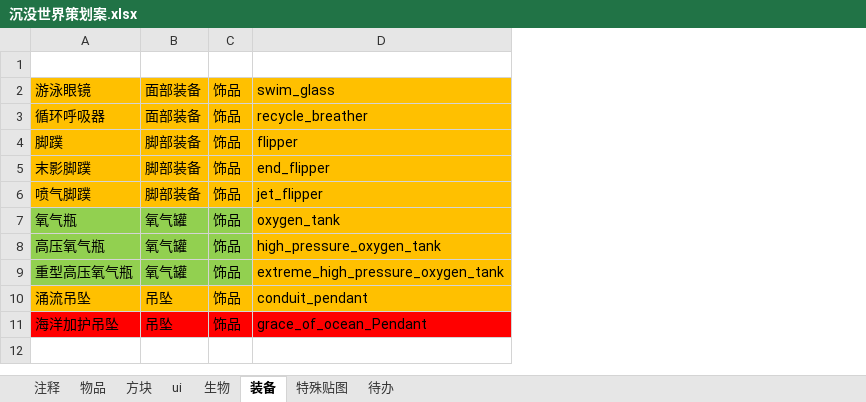
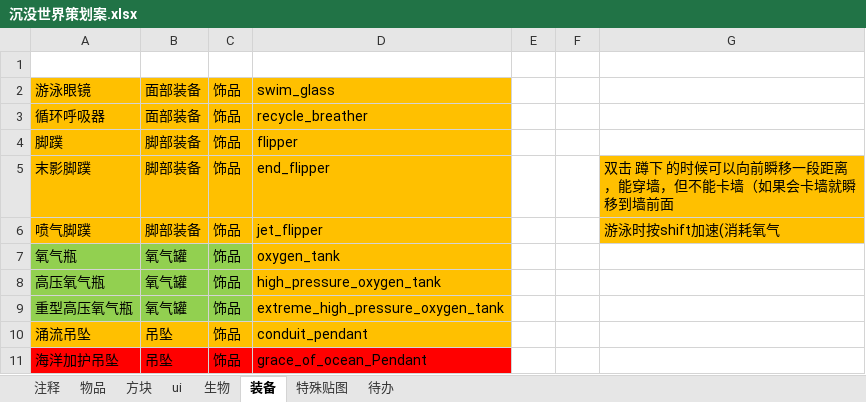
Before and after one commit to M-F-R-F/Sunken-World, an Excel workbook: 沉没世界策划案.xlsx, sheet 装备, drawn as a sheet; values as stored, in another font and other column widths than the file's, no borders; the diff names each change by its address in the sheet, - before the commit and + after, or states it on an @@ line.

Commit message:
init

```diff
--- a/沉没世界策划案.xlsx (sheet 装备)
+++ b/沉没世界策划案.xlsx (sheet 装备)
+column E, empty
+column F, empty
+column G, rows 5-6: 双击 蹲下 的时候可以向前瞬移一段距离，能穿墙，但不能卡墙（如果会卡墙就瞬移到墙前面 | 游泳时按shift加速(消耗氧气
```
Also changed, not shown: sheet 待办.
